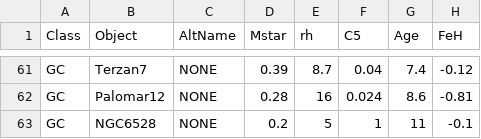
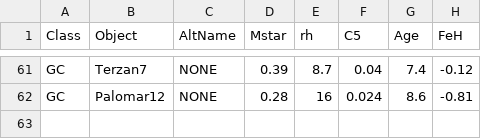
Before and after one commit to KelvinGHub/Phys3116, a CSV file: Krause21.csv, drawn as a sheet; only a part is shown, gaps mark what is left out; the diff names each change by its address in the sheet, - before the commit and + after, or states it on an @@ line.

Commit message:
commit

```diff
--- a/Krause21.csv
+++ b/Krause21.csv
-row 63: GC | NGC6528 | NONE | 0.2 | 5 | 1 | 11 | -0.1
```
